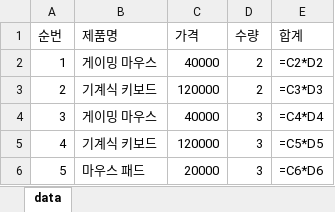
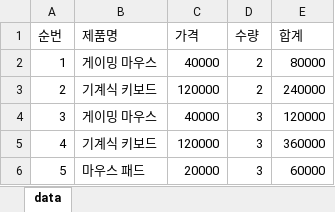
Before and after one commit to BuildEnough/Python, an Excel workbook: 03.엑셀자동화/쿠팡.xlsx, sheet data, drawn as a sheet; values as stored, in another font and other column widths than the file's, no borders; formulas without a stored value are shown as written; the diff names each change by its address in the sheet, - before the commit and + after, or states it on an @@ line.

```diff
--- a/03.엑셀자동화/쿠팡.xlsx (sheet data)
+++ b/03.엑셀자동화/쿠팡.xlsx (sheet data)
-E2 (합계): =C2*D2
+E2 (합계): 80000
-E3 (합계): =C3*D3
+E3 (합계): 240000
-E4 (합계): =C4*D4
+E4 (합계): 120000
-E5 (합계): =C5*D5
+E5 (합계): 360000
-E6 (합계): =C6*D6
+E6 (합계): 60000
```
Also changed, not shown: 03.엑셀자동화/11번가.xlsx, 4 other files.
